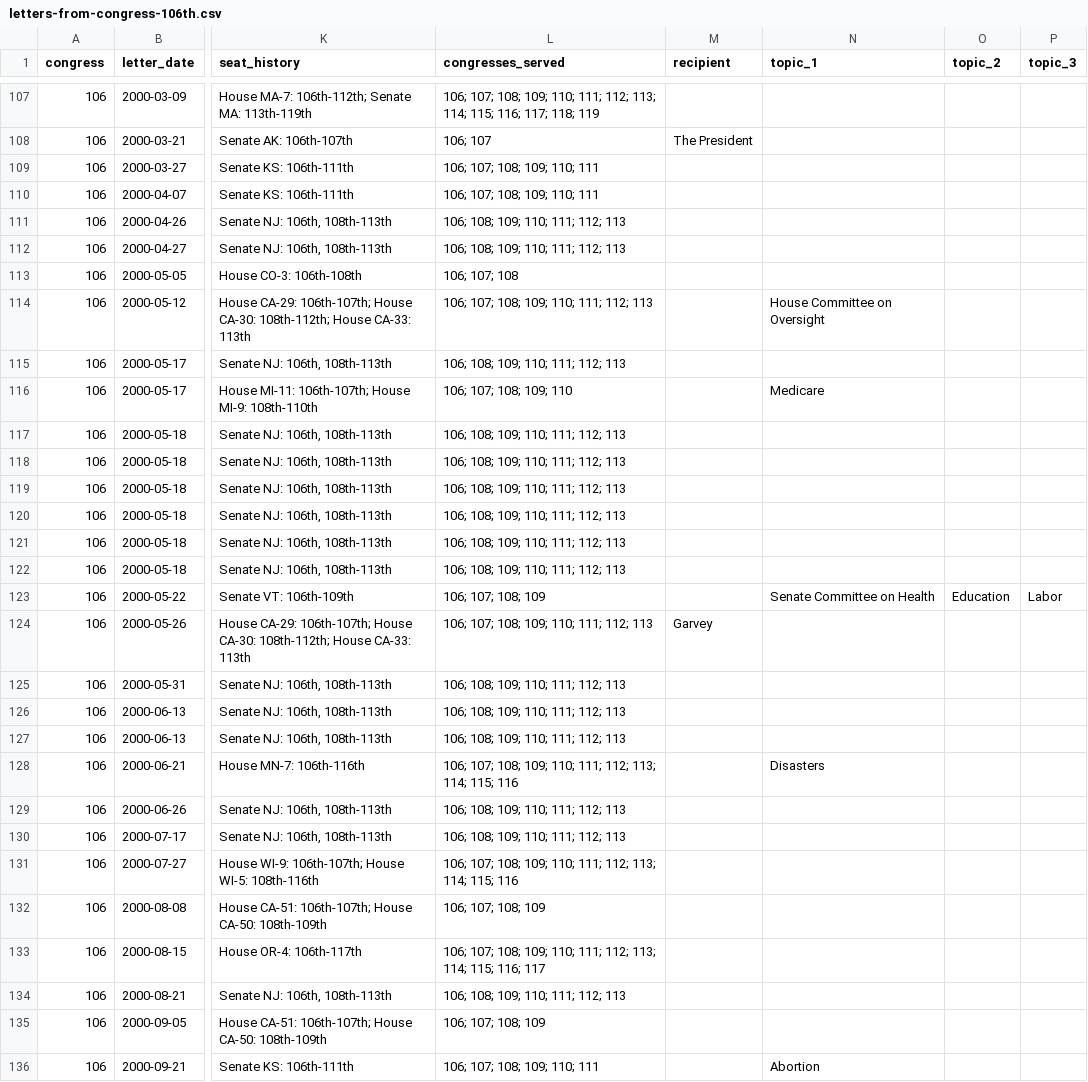
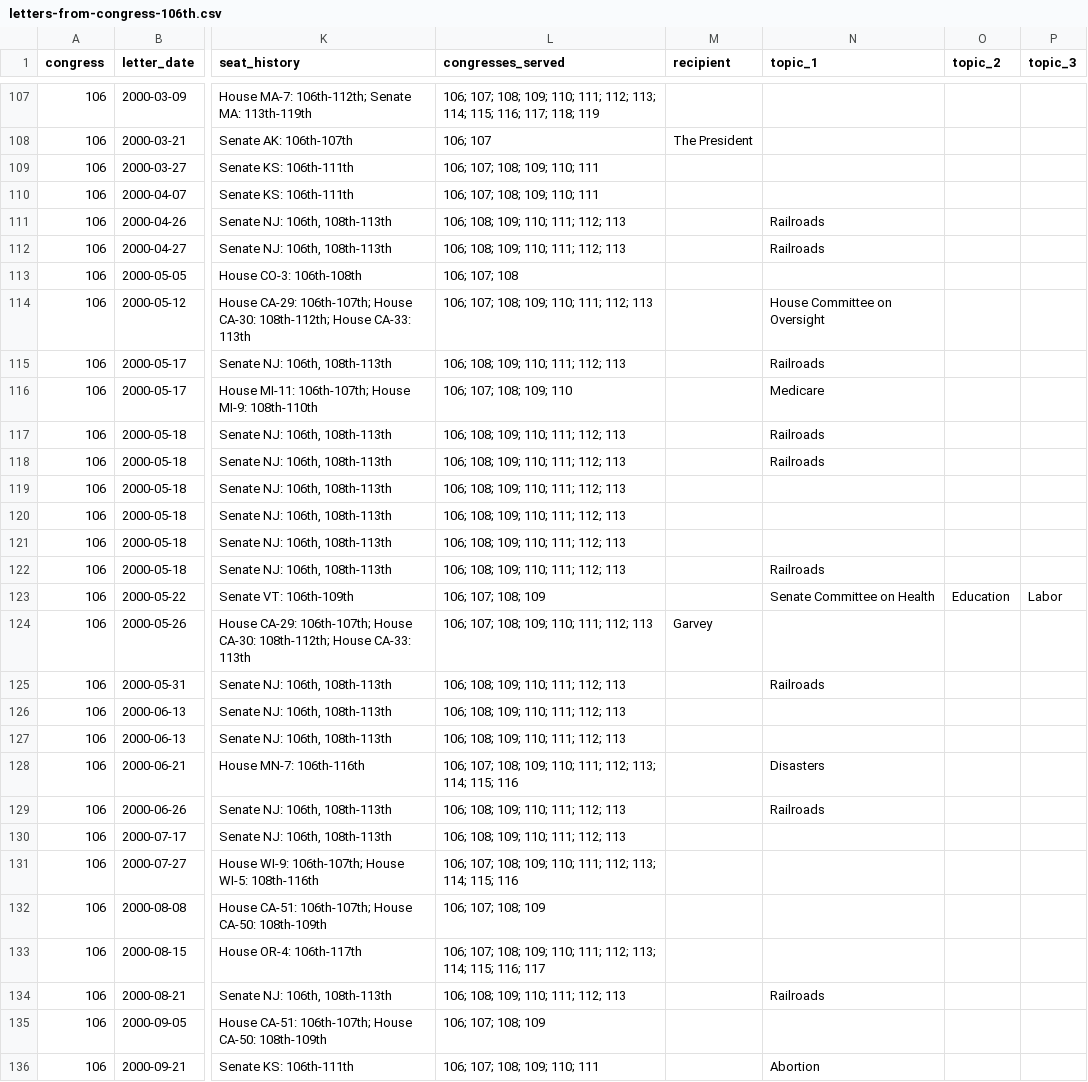
Before and after one commit to Robin-IA/Explorer-Congressional-Letters-106, a CSV file: data/letters-from-congress-106th.csv, drawn as a sheet; only a part is shown, gaps mark what is left out; the diff covers the shown part only; the diff names each change by its address in the sheet, - before the commit and + after, or states it on an @@ line.

```diff
--- a/data/letters-from-congress-106th.csv
+++ b/data/letters-from-congress-106th.csv
-N111:N112 (topic_1): (empty)
+N111:N112 (topic_1): Railroads
-N115 (topic_1): (empty)
+N115 (topic_1): Railroads
-N117:N118 (topic_1): (empty)
+N117:N118 (topic_1): Railroads
-N122 (topic_1): (empty)
+N122 (topic_1): Railroads
-N125 (topic_1): (empty)
+N125 (topic_1): Railroads
-N129 (topic_1): (empty)
+N129 (topic_1): Railroads
-N134 (topic_1): (empty)
+N134 (topic_1): Railroads
```
Also changed, not shown: 1 edited cell elsewhere in this file, 4 other files.
